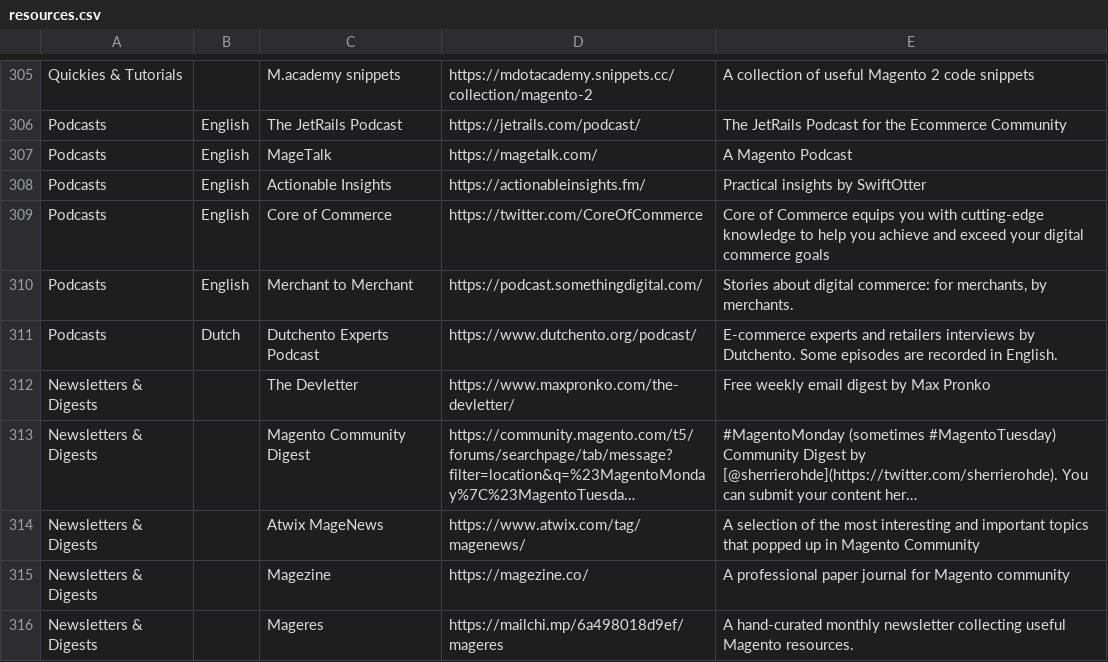
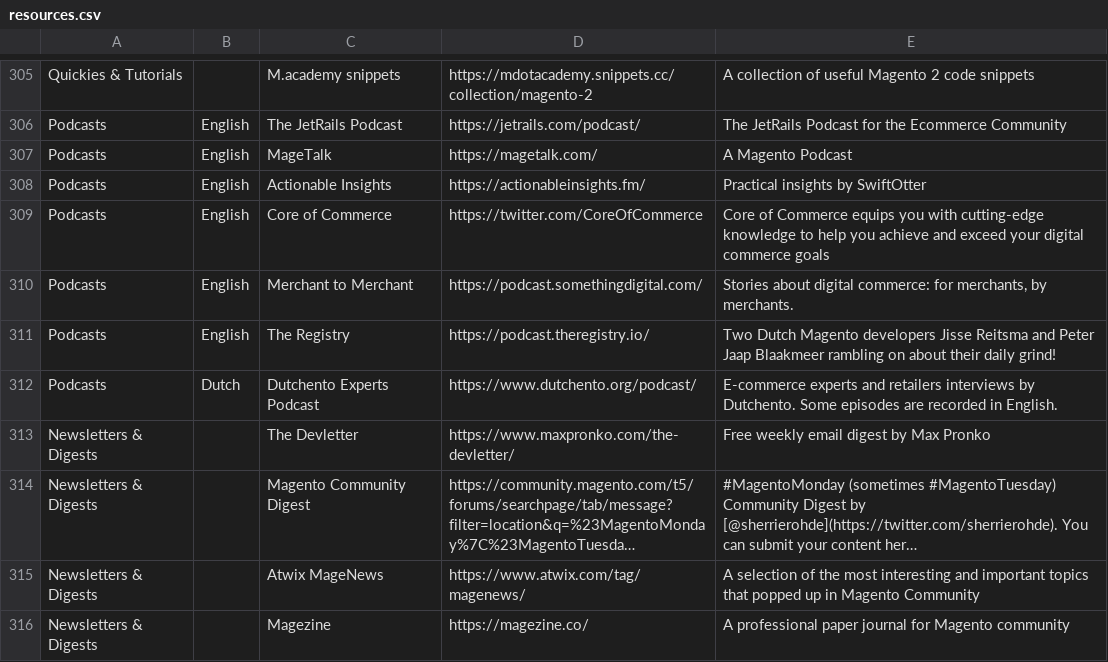
Before and after one commit to aleron75/mageres, a CSV file: resources.csv, drawn as a sheet; only a part is shown, gaps mark what is left out; the shorter side is filled out with more unchanged rows; long unchanged cells end in ….

Commit message:
Add The Registry podcast

```diff
--- a/resources.csv
+++ b/resources.csv
@@ -310,2 +310,3 @@ Podcasts,English,Core of Commerce,https://twitter.com/CoreOfCommerce,Core of Com
 Podcasts,English,Merchant to Merchant,https://podcast.somethingdigital.com/,"Stories about digital commerce: for merchants, by merchants."
+Podcasts,English,The Registry,https://podcast.theregistry.io/,Two Dutch Magento developers Jisse Reitsma and Peter Jaap Blaakmeer rambling on about their daily grind!
 Podcasts,Dutch,Dutchento Experts Podcast,https://www.dutchento.org/podcast/,E-commerce experts and retailers interviews by Dutchento. Some episodes are recorded in English.
```
Also changed, not shown: 1 other file.
